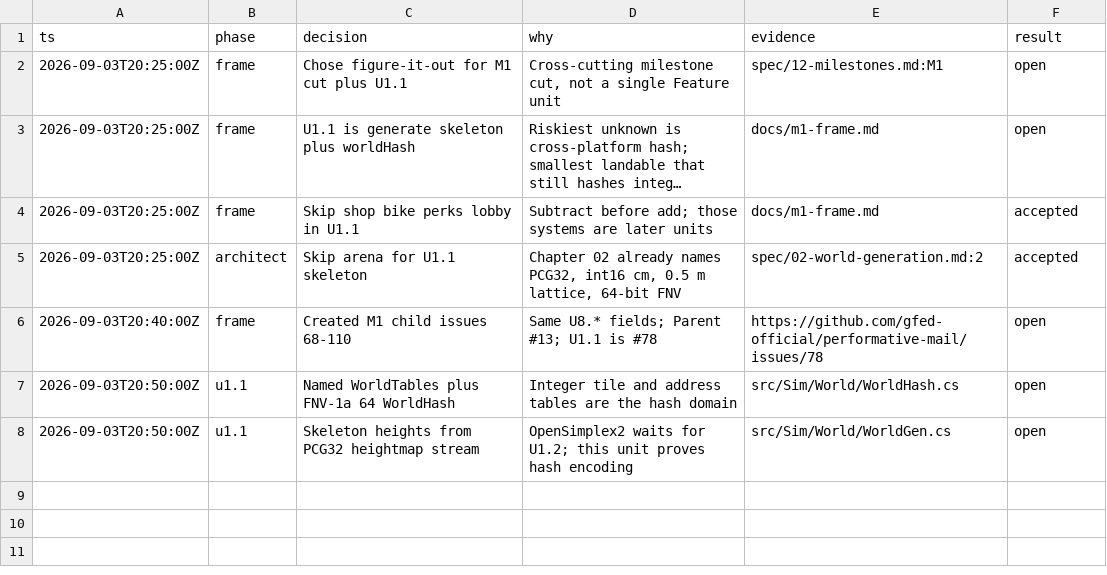
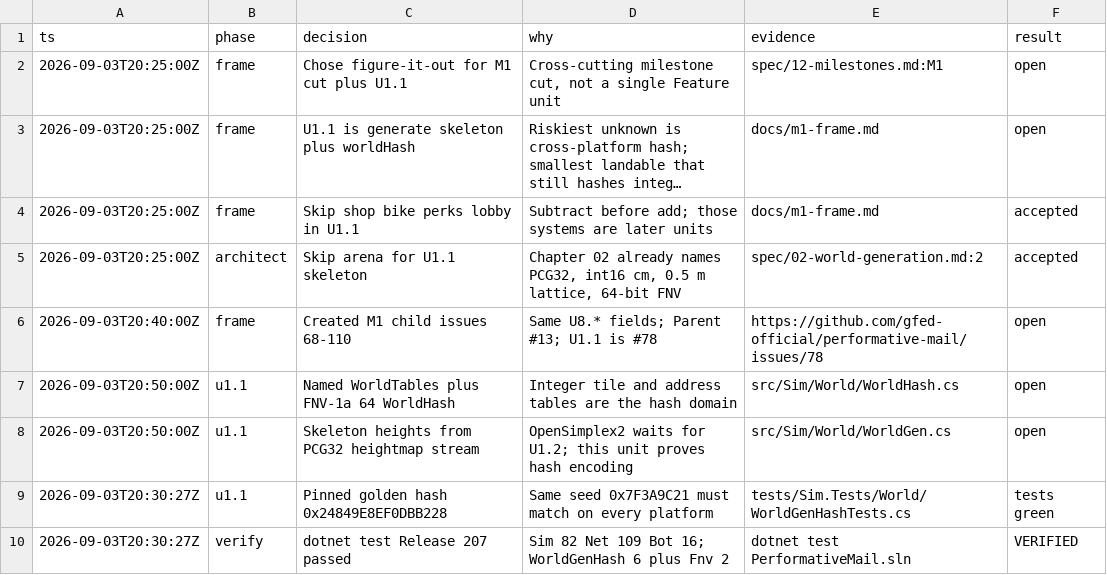
Before and after one commit to gfed-official/performative-mail, a TSV file: docs/m1-decisions.tsv, drawn as a sheet; long unchanged cells end in ….

```diff
--- a/docs/m1-decisions.tsv
+++ b/docs/m1-decisions.tsv
@@ -8 +8,3 @@ ts	phase	decision	why	evidence	result
 2026-09-03T20:50:00Z	u1.1	Skeleton heights from PCG32 heightmap stream	OpenSimplex2 waits for U1.2; this unit proves hash encoding	src/Sim/World/WorldGen.cs	open
+2026-09-03T20:30:27Z	u1.1	Pinned golden hash 0x24849E8EF0DBB228	Same seed 0x7F3A9C21 must match on every platform	tests/Sim.Tests/World/WorldGenHashTests.cs	tests green
+2026-09-03T20:30:27Z	verify	dotnet test Release 207 passed	Sim 82 Net 109 Bot 16; WorldGenHash 6 plus Fnv 2	dotnet test PerformativeMail.sln	VERIFIED
```
